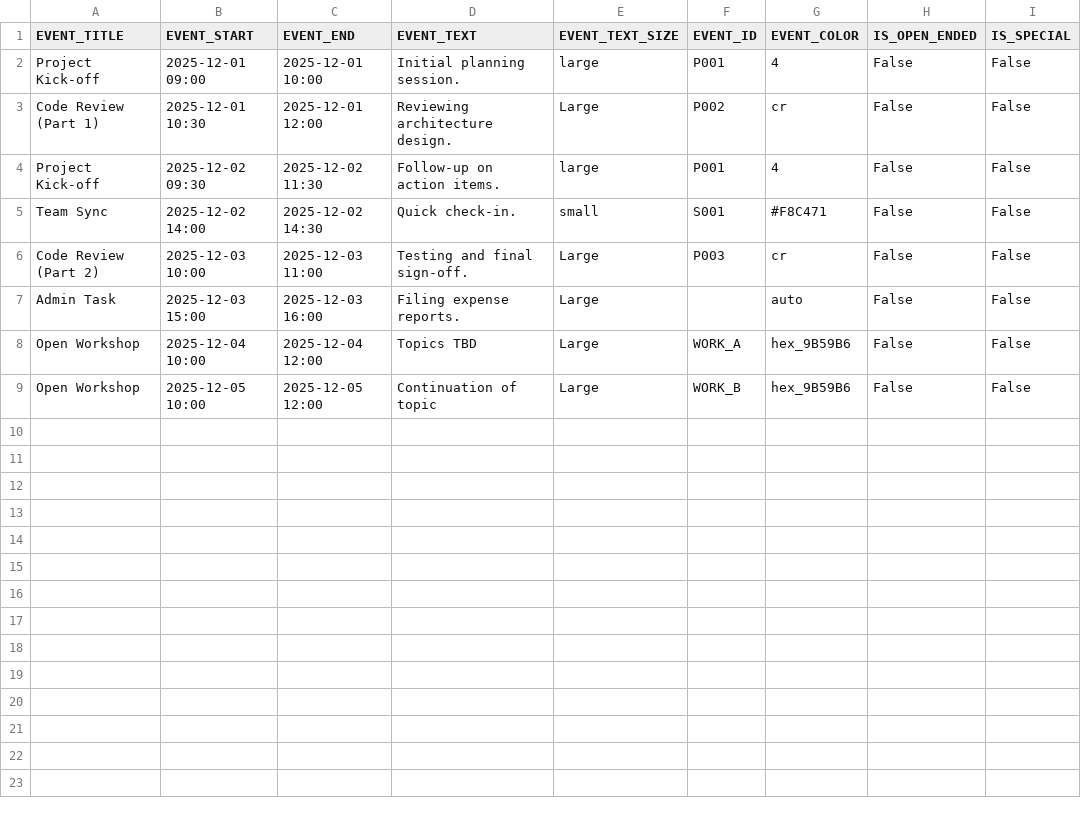
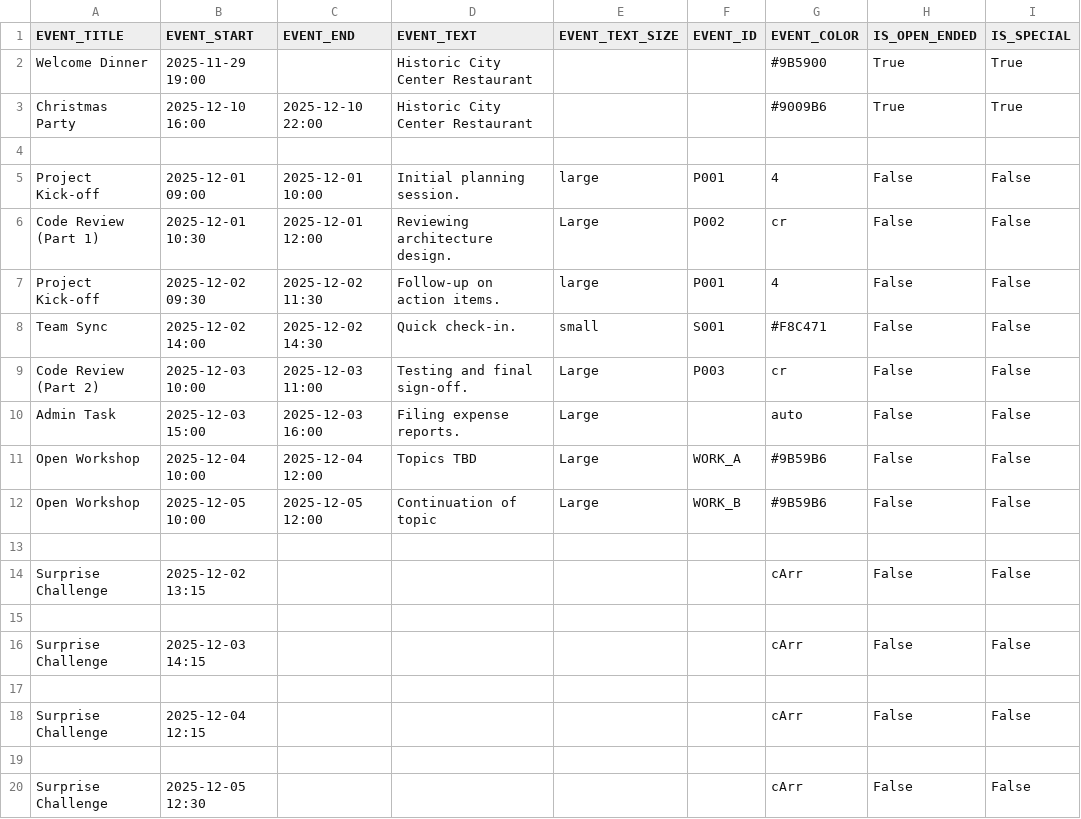
Before and after one commit to TonyCongqianWang/PythonAgendaBuilder, a CSV file: example/csv/test_agenda.csv, drawn as a sheet.

Commit message:
added end times for special events and modified test csv to test it
fixing some smaller bugs

```diff
--- a/example/csv/test_agenda.csv
+++ b/example/csv/test_agenda.csv
@@ -1,2 +1,5 @@
 EVENT_TITLE,EVENT_START,EVENT_END,EVENT_TEXT,EVENT_TEXT_SIZE,EVENT_ID,EVENT_COLOR,IS_OPEN_ENDED,IS_SPECIAL
+Welcome Dinner,2025-11-29 19:00,,Historic City Center Restaurant,,,#9B5900,True,True
+Christmas Party,2025-12-10 16:00,2025-12-10 22:00,Historic City Center Restaurant,,,#9009B6,True,True
+
 Project Kick-off,2025-12-01 09:00,2025-12-01 10:00,Initial planning session.,large,P001,4,False,False
@@ -7,3 +10,11 @@ Code Review (Part 2),2025-12-03 10:00,2025-12-03 11:00,Testing and final sign-of
 Admin Task,2025-12-03 15:00,2025-12-03 16:00,Filing expense reports.,Large,,auto,False,False
-Open Workshop,2025-12-04 10:00,2025-12-04 12:00,Topics TBD,Large,WORK_A,hex_9B59B6,False,False
-Open Workshop,2025-12-05 10:00,2025-12-05 12:00,Continuation of topic,Large,WORK_B,hex_9B59B6,False,False
+Open Workshop,2025-12-04 10:00,2025-12-04 12:00,Topics TBD,Large,WORK_A,#9B59B6,False,False
+Open Workshop,2025-12-05 10:00,2025-12-05 12:00,Continuation of topic,Large,WORK_B,#9B59B6,False,False
+
+Surprise Challenge,2025-12-02 13:15,,,,,cArr,False,False
+
+Surprise Challenge,2025-12-03 14:15,,,,,cArr,False,False
+
+Surprise Challenge,2025-12-04 12:15,,,,,cArr,False,False
+
+Surprise Challenge,2025-12-05 12:30,,,,,cArr,False,False
```
Also changed, not shown: 5 other files.
